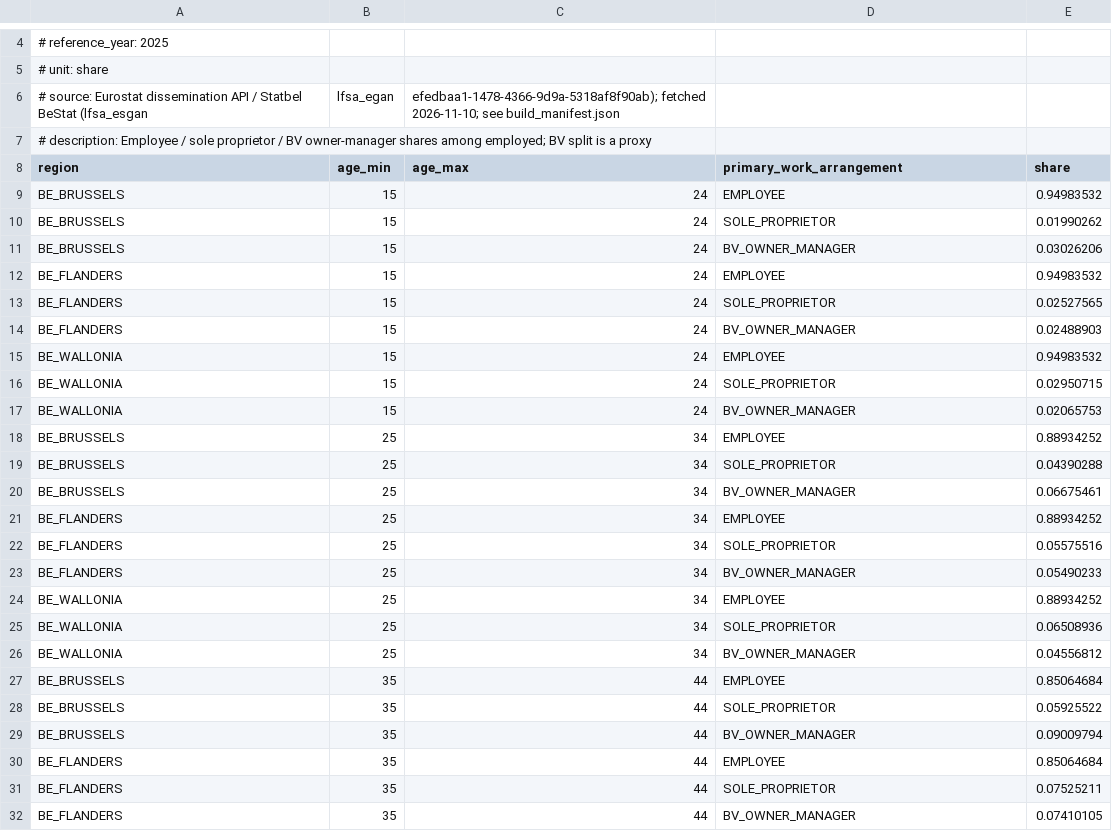
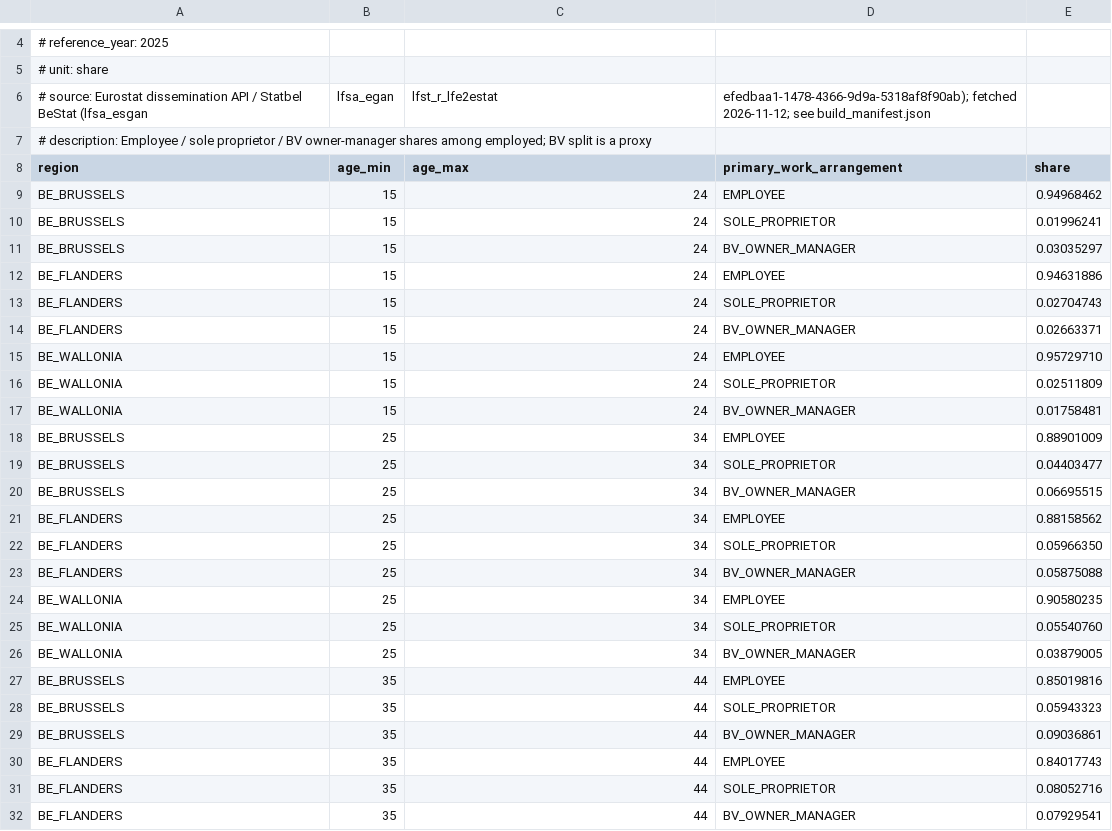
Before and after one commit to andvark/belgium_abm, a CSV file: data/real/belgium_2025/work_arrangement_by_age_region.csv, drawn as a sheet; only a part is shown, gaps mark what is left out; the diff covers the shown part only.

```diff
--- a/data/real/belgium_2025/work_arrangement_by_age_region.csv
+++ b/data/real/belgium_2025/work_arrangement_by_age_region.csv
@@ -5,28 +5,28 @@
 # unit: share
-# source: Eurostat dissemination API / Statbel BeStat (lfsa_esgan, lfsa_egan, efedbaa1-1478-4366-9d9a-5318af8f90ab); fetched 2026-11-10; see build_manifest.json
+# source: Eurostat dissemination API / Statbel BeStat (lfsa_esgan, lfsa_egan, lfst_r_lfe2estat, efedbaa1-1478-4366-9d9a-5318af8f90ab); fetched 2026-11-12; see build_manifest.json
 # description: Employee / sole proprietor / BV owner-manager shares among employed; BV split is a proxy
 region,age_min,age_max,primary_work_arrangement,share
-BE_BRUSSELS,15,24,EMPLOYEE,0.94983532
-BE_BRUSSELS,15,24,SOLE_PROPRIETOR,0.01990262
-BE_BRUSSELS,15,24,BV_OWNER_MANAGER,0.03026206
-BE_FLANDERS,15,24,EMPLOYEE,0.94983532
-BE_FLANDERS,15,24,SOLE_PROPRIETOR,0.02527565
-BE_FLANDERS,15,24,BV_OWNER_MANAGER,0.02488903
-BE_WALLONIA,15,24,EMPLOYEE,0.94983532
-BE_WALLONIA,15,24,SOLE_PROPRIETOR,0.02950715
-BE_WALLONIA,15,24,BV_OWNER_MANAGER,0.02065753
-BE_BRUSSELS,25,34,EMPLOYEE,0.88934252
-BE_BRUSSELS,25,34,SOLE_PROPRIETOR,0.04390288
-BE_BRUSSELS,25,34,BV_OWNER_MANAGER,0.06675461
-BE_FLANDERS,25,34,EMPLOYEE,0.88934252
-BE_FLANDERS,25,34,SOLE_PROPRIETOR,0.05575516
-BE_FLANDERS,25,34,BV_OWNER_MANAGER,0.05490233
-BE_WALLONIA,25,34,EMPLOYEE,0.88934252
-BE_WALLONIA,25,34,SOLE_PROPRIETOR,0.06508936
-BE_WALLONIA,25,34,BV_OWNER_MANAGER,0.04556812
-BE_BRUSSELS,35,44,EMPLOYEE,0.85064684
-BE_BRUSSELS,35,44,SOLE_PROPRIETOR,0.05925522
-BE_BRUSSELS,35,44,BV_OWNER_MANAGER,0.09009794
-BE_FLANDERS,35,44,EMPLOYEE,0.85064684
-BE_FLANDERS,35,44,SOLE_PROPRIETOR,0.07525211
-BE_FLANDERS,35,44,BV_OWNER_MANAGER,0.07410105
+BE_BRUSSELS,15,24,EMPLOYEE,0.94968462
+BE_BRUSSELS,15,24,SOLE_PROPRIETOR,0.01996241
+BE_BRUSSELS,15,24,BV_OWNER_MANAGER,0.03035297
+BE_FLANDERS,15,24,EMPLOYEE,0.94631886
+BE_FLANDERS,15,24,SOLE_PROPRIETOR,0.02704743
+BE_FLANDERS,15,24,BV_OWNER_MANAGER,0.02663371
+BE_WALLONIA,15,24,EMPLOYEE,0.95729710
+BE_WALLONIA,15,24,SOLE_PROPRIETOR,0.02511809
+BE_WALLONIA,15,24,BV_OWNER_MANAGER,0.01758481
+BE_BRUSSELS,25,34,EMPLOYEE,0.88901009
+BE_BRUSSELS,25,34,SOLE_PROPRIETOR,0.04403477
+BE_BRUSSELS,25,34,BV_OWNER_MANAGER,0.06695515
+BE_FLANDERS,25,34,EMPLOYEE,0.88158562
+BE_FLANDERS,25,34,SOLE_PROPRIETOR,0.05966350
+BE_FLANDERS,25,34,BV_OWNER_MANAGER,0.05875088
+BE_WALLONIA,25,34,EMPLOYEE,0.90580235
+BE_WALLONIA,25,34,SOLE_PROPRIETOR,0.05540760
+BE_WALLONIA,25,34,BV_OWNER_MANAGER,0.03879005
+BE_BRUSSELS,35,44,EMPLOYEE,0.85019816
+BE_BRUSSELS,35,44,SOLE_PROPRIETOR,0.05943323
+BE_BRUSSELS,35,44,BV_OWNER_MANAGER,0.09036861
+BE_FLANDERS,35,44,EMPLOYEE,0.84017743
+BE_FLANDERS,35,44,SOLE_PROPRIETOR,0.08052716
+BE_FLANDERS,35,44,BV_OWNER_MANAGER,0.07929541
```
Also changed, not shown: 30 edited cells elsewhere in this file, data/real/belgium_2025/demography_rates.csv, data/real/belgium_2025/education_by_age_region.csv, 32 other files.
